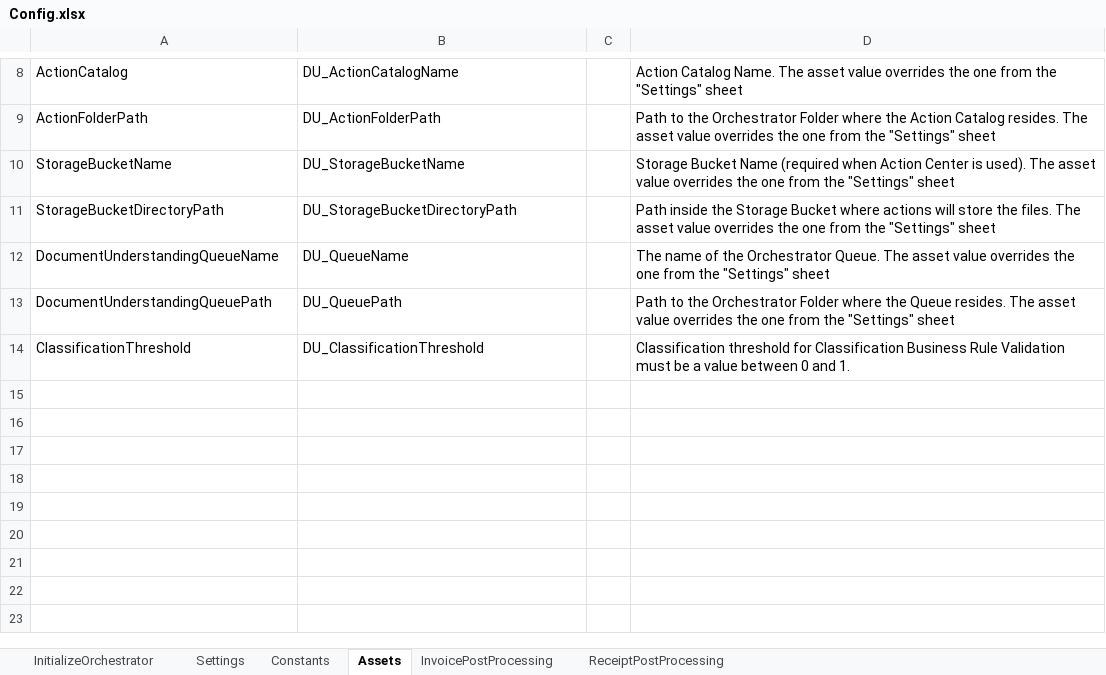
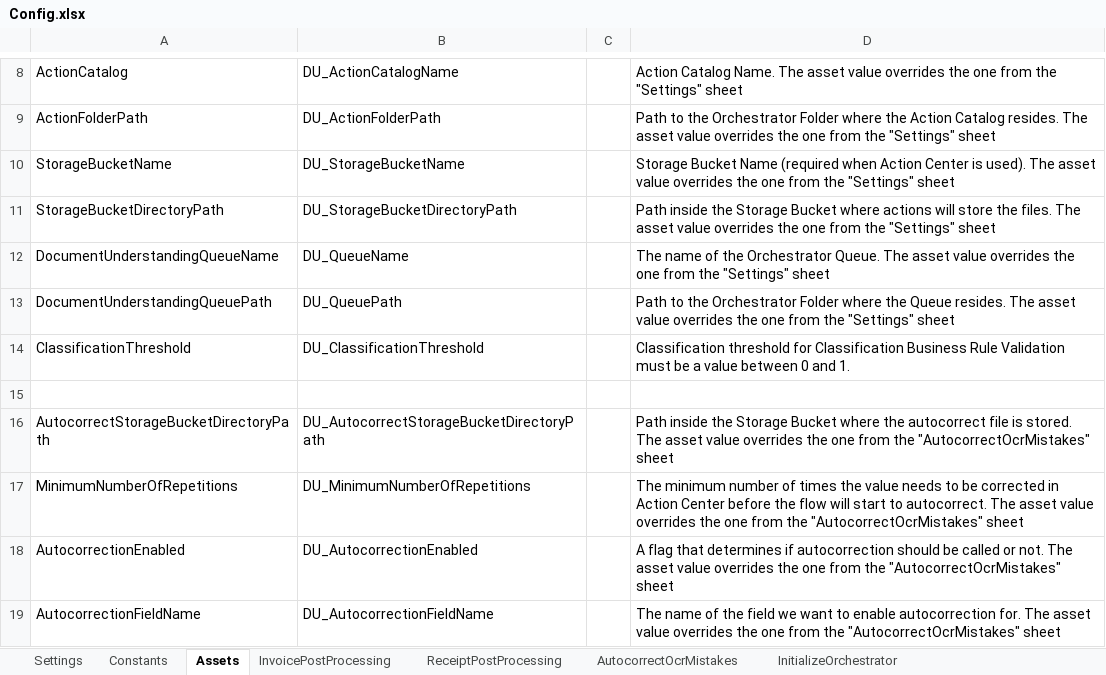
Before and after one commit to UiPath-Services/StudioTemplates, an Excel workbook: DocumentUnderstandingProcess/contentFiles/any/any/pt0/VisualBasic/Data/Config.xlsx, sheet Assets, drawn as a sheet; only a part is shown, gaps mark what is left out; values as stored, in another font and other column widths than the file's, no borders; the diff names each change by its address in the sheet, - before the commit and + after, or states it on an @@ line.

Commit message:
Manual merge of AutocorrectOcrMistakes feature into CrossPlatform_Template; Affected files (pt0) - config, userguide, taxonomy, tests & mocks folders, main attended, main action center, extract, extract validation.

```diff
--- a/DocumentUnderstandingProcess/contentFiles/any/any/pt0/VisualBasic/Data/Config.xlsx (sheet Assets)
+++ b/DocumentUnderstandingProcess/contentFiles/any/any/pt0/VisualBasic/Data/Config.xlsx (sheet Assets)
+sheet tab: AutocorrectOcrMistakes
@@ sheet tab order changed: Settings | Constants | Assets | InvoicePostProcessing | ReceiptPostProcessing | AutocorrectOcrMistakes | InitializeOrchestrator @@
+row 15: (empty)
+row 16: AutocorrectStorageBucketDirectoryPath | DU_AutocorrectStorageBucketDirectoryPath |  | Path inside the Storage Bucket where the autocorrect file is stored. The asset value overrides the one from the "AutocorrectOcrMistakes" sheet
+row 17: MinimumNumberOfRepetitions | DU_MinimumNumberOfRepetitions |  | The minimum number of times the value needs to be corrected in Action Center before the flow will start to autocorrect. The asset value overrides the one from the "AutocorrectOcrMistakes" sheet
+row 18: AutocorrectionEnabled | DU_AutocorrectionEnabled |  | A flag that determines if autocorrection should be called or not. The asset value overrides the one from the "AutocorrectOcrMistakes" sheet
+row 19: AutocorrectionFieldName | DU_AutocorrectionFieldName |  | The name of the field we want to enable autocorrection for. The asset value overrides the one from the "AutocorrectOcrMistakes" sheet
```
Also changed, not shown: sheet Constants, 44 other files.
